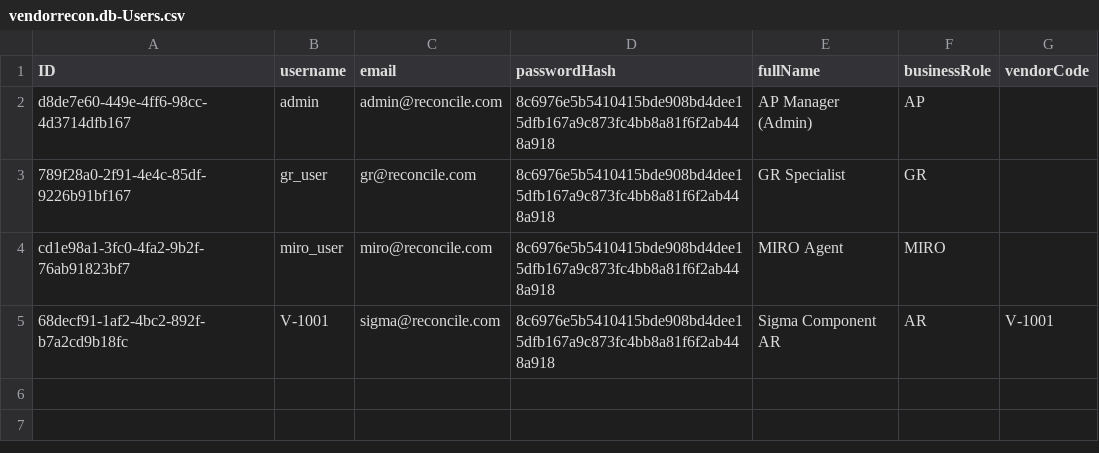
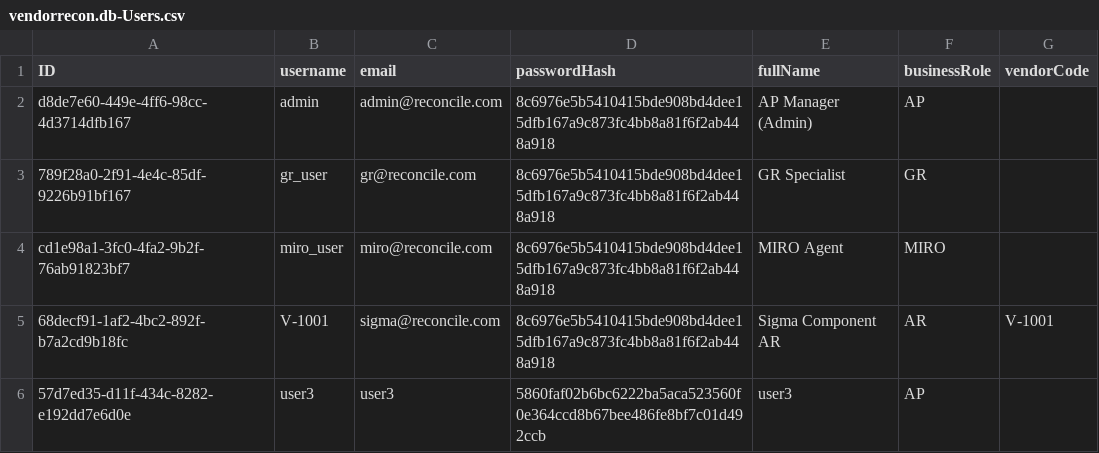
Before and after one commit to AliFaiz07/vendor-reconciliation-sap, a CSV file: db/data/vendorrecon.db-Users.csv, drawn as a sheet; the diff names each change by its address in the sheet, - before the commit and + after, or states it on an @@ line.

Commit message:
Add user3 to users database

```diff
--- a/db/data/vendorrecon.db-Users.csv
+++ b/db/data/vendorrecon.db-Users.csv
+row 6: 57d7ed35-d11f-434c-8282-e192dd7e6d0e | user3 | user3 | 5860faf02b6bc6222ba5aca523560f0e364ccd8b67bee486fe8bf7c01d492ccb | user3 | AP
```
